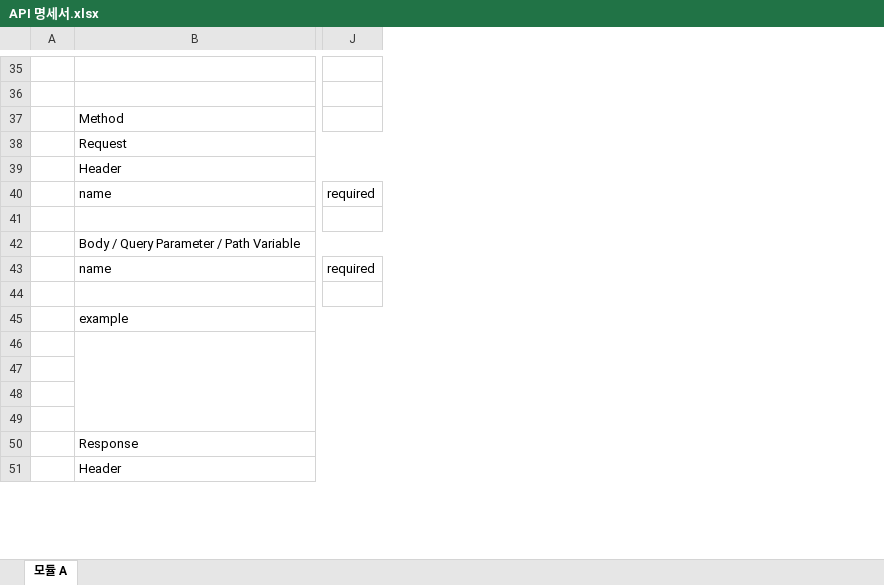
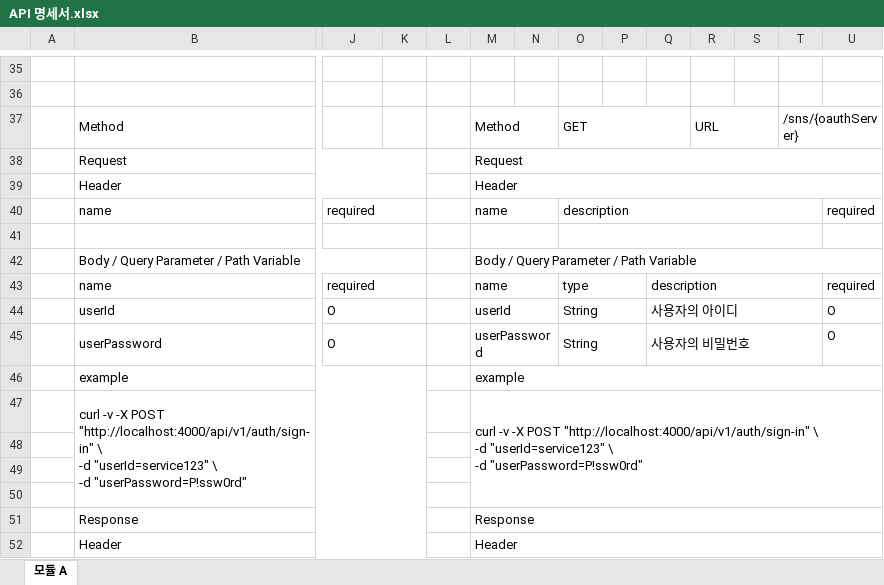
Before and after one commit to ahndb/estate_project, an Excel workbook: API 명세서.xlsx, sheet 모듈 A, drawn as a sheet; only a part is shown, gaps mark what is left out; values as stored, in another font and other column widths than the file's, no cell formats; addresses are those after the commit; rows hold the shown columns only; ↵ is a line break in a cell; the diff covers the shown part only; the diff names each change by its address in the sheet, - before the commit and + after, or states it on an @@ line.

```diff
--- a/API 명세서.xlsx (sheet 모듈 A)
+++ b/API 명세서.xlsx (sheet 모듈 A)
+column K, empty
+column L, empty
+column M, rows 37-44: Method | Request | Header | name |  | Body / Query Parameter / Path Variable | name | userId; rows 46-52: example | curl -v -X POST "http://localhost:4000/api/v1/auth/sign-in" \ ↵ -d "userId=service123" \ ↵ -d "userPassword=P!ssw0rd" |  |  |  | Response | Header
+column N, empty
+column O, rows 37-44: GET |  |  | description |  |  | type | String
+column P, empty
+column Q, rows 43-44: description | 사용자의 아이디
+column R, row 37: URL
+column S, empty
+column T, row 37: /sns/{oauthServer}
+column U, rows 40-44: required |  |  | required | O
+J40:K40 merged
+J41:K41 merged
+J43:K43 merged
-row 44: (empty)
+row 44:  | userId | O |  |  | userId |  | String |  | 사용자의 아이디 |  |  |  | O
+J44:K44 merged
+row 45:  | userPassword | O |  |  | userPassword |  | String |  | 사용자의 비밀번호 |  |  |  | O
-row 47: (empty)
+row 47:  | curl -v -X POST "http://localhost:4000/api/v1/auth/sign-in" \ ↵ -d "userId=service123" \ ↵ -d "userPassword=P!ssw0rd" |  |  |  | curl -v -X POST "http://localhost:4000/api/v1/auth/sign-in" \ ↵ -d "userId=service123" \ ↵ -d "userPassword=P!ssw0rd"
```
Also changed, not shown: 4 added rows, 14 edited cells and merged cells elsewhere in this sheet, cell formats.
